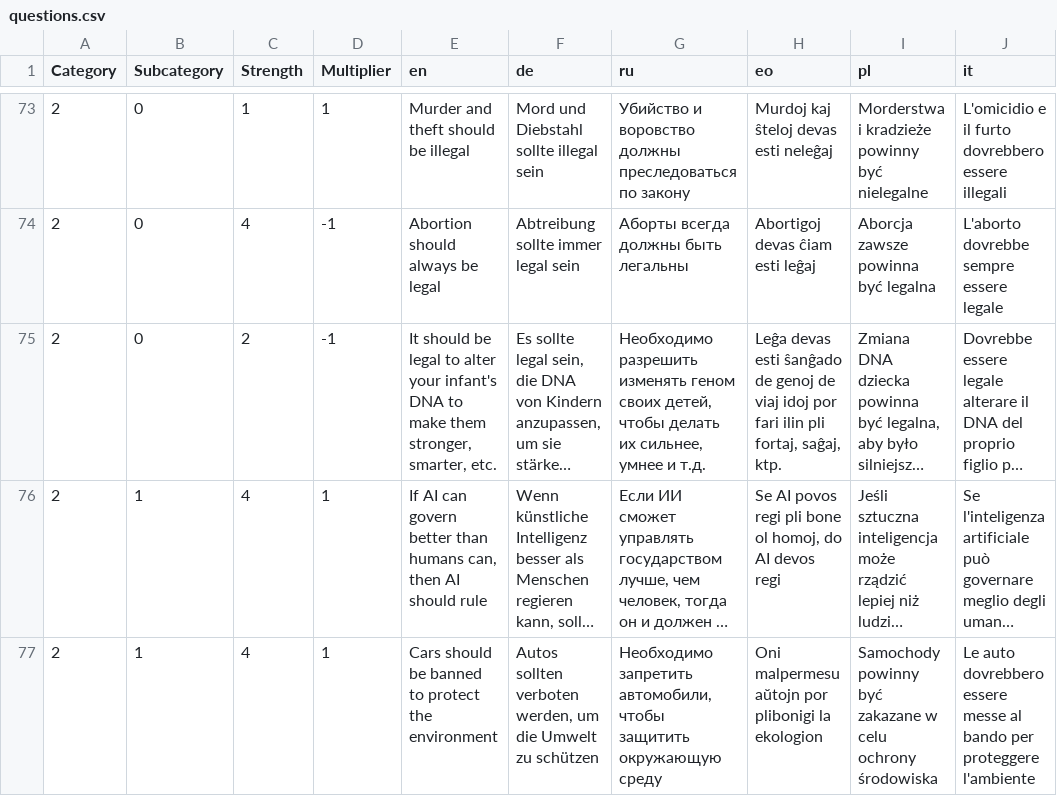
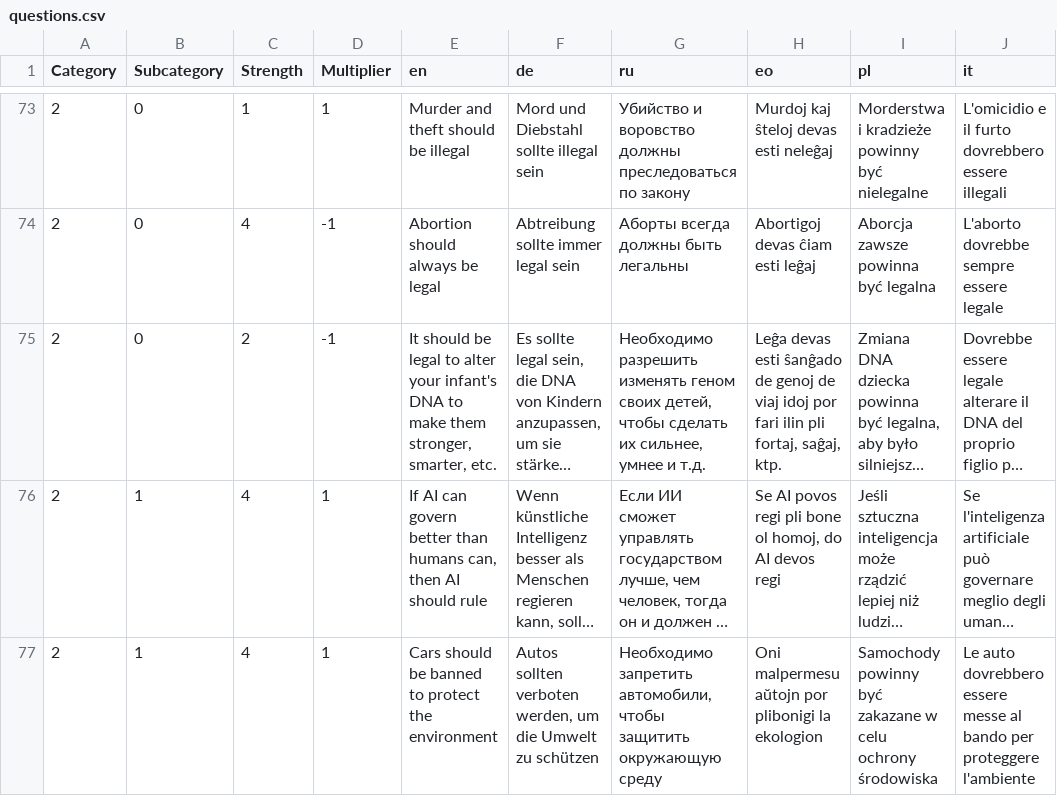
Before and after one commit to sixtriangles/sixtriangles.github.io, a CSV file: questions.csv, drawn as a sheet; only a part is shown, gaps mark what is left out; long unchanged cells end in …; the diff names each change by its address in the sheet, - before the commit and + after, or states it on an @@ line.

Commit message:
fix style

```diff
--- a/questions.csv
+++ b/questions.csv
-G75 (ru): …детей, чтобы делать их сильнее,…
+G75 (ru): …детей, чтобы cделать их сильнее,…
```
